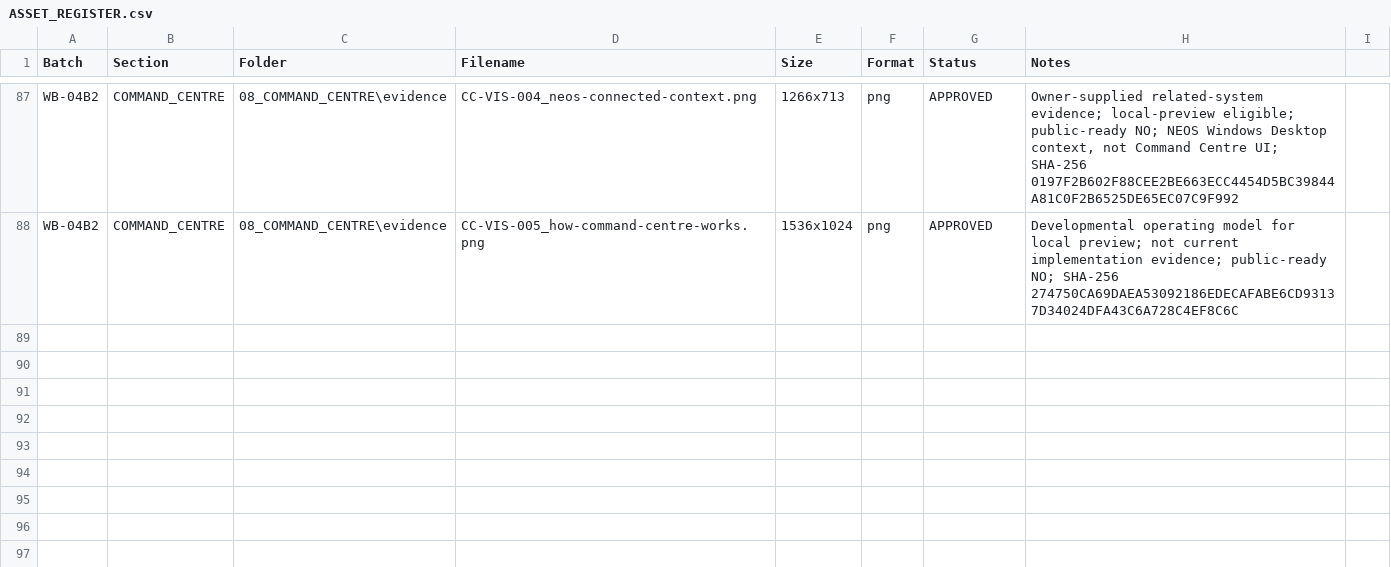
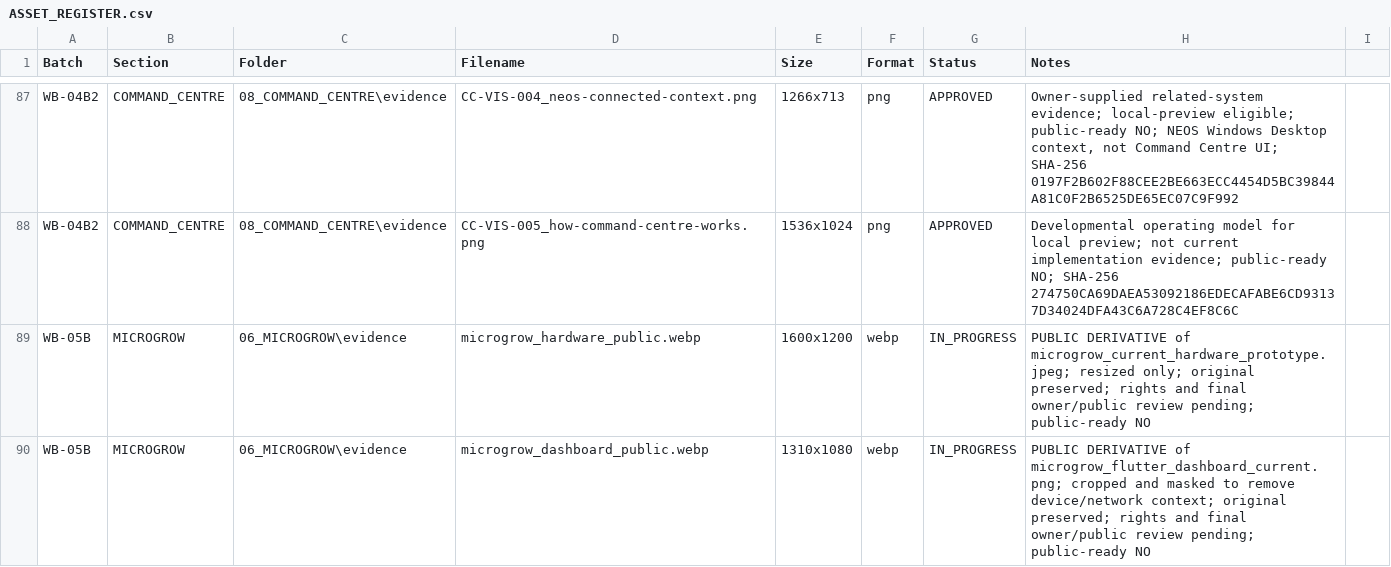
Before and after one commit to ellisp832019/new_earth_website, a CSV file: ASSETS/ASSET_REGISTER.csv, drawn as a sheet; only a part is shown, gaps mark what is left out; the diff covers the shown part only.

```diff
--- a/ASSETS/ASSET_REGISTER.csv
+++ b/ASSETS/ASSET_REGISTER.csv
@@ -88 +88,3 @@ WB-04B2,COMMAND_CENTRE,08_COMMAND_CENTRE\evidence,CC-VIS-004_neos-connected-cont
 WB-04B2,COMMAND_CENTRE,08_COMMAND_CENTRE\evidence,CC-VIS-005_how-command-centre-works.png,1536x1024,png,APPROVED,"Developmental operating model for local preview; not current implementation evidence; public-ready NO; SHA-256 274750CA69DAEA53092186EDECAFABE6CD93137D34024DFA43C6A728C4EF8C6C"
+WB-05B,MICROGROW,06_MICROGROW\evidence,microgrow_hardware_public.webp,1600x1200,webp,IN_PROGRESS,"PUBLIC DERIVATIVE of microgrow_current_hardware_prototype.jpeg; resized only; original preserved; rights and final owner/public review pending; public-ready NO"
+WB-05B,MICROGROW,06_MICROGROW\evidence,microgrow_dashboard_public.webp,1310x1080,webp,IN_PROGRESS,"PUBLIC DERIVATIVE of microgrow_flutter_dashboard_current.png; cropped and masked to remove device/network context; original preserved; rights and final owner/public review pending; public-ready NO"
```
Also changed, not shown: 1 added row and 1 edited cell elsewhere in this file, 01_STRATEGY/WA-05/ASSET_REVIEW/PUBLIC_RELEASE_ASSET_REGISTER.csv, 5 other files.
